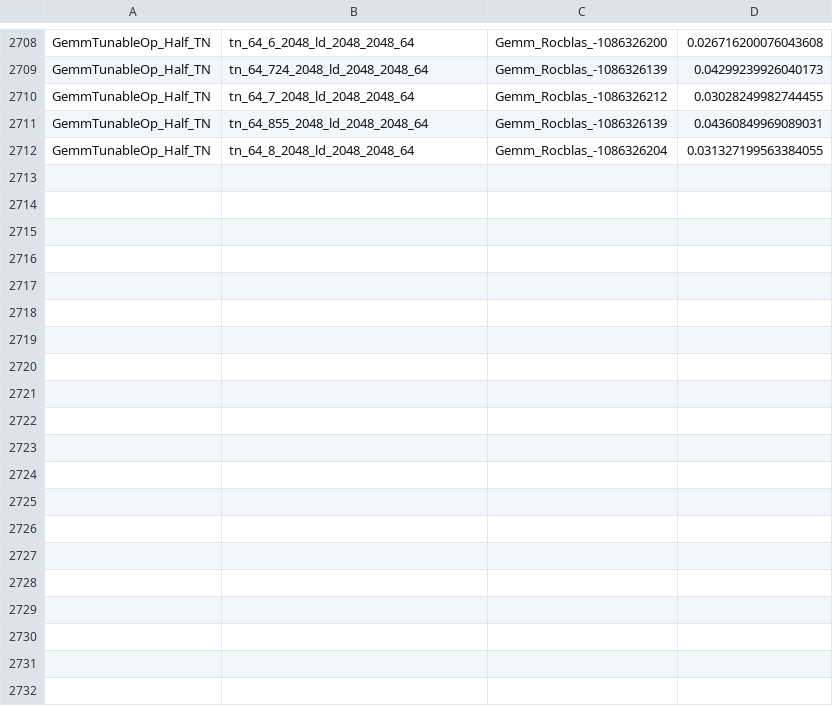
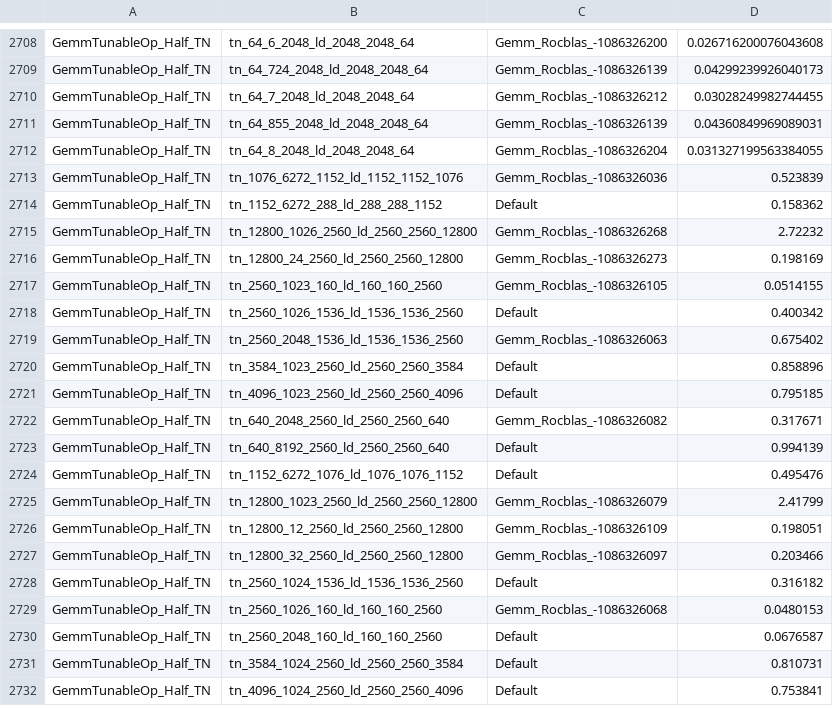
Before and after one commit to opengfx1030/vllm-rdna, a CSV file: tunableop/rocm7.14-rocblas5.5/tunableop_results0.csv, drawn as a sheet; only a part is shown, gaps mark what is left out; the diff covers the shown part only.

Commit message:
tunableop: 31 missing prefill GEMMs (rocBLAS 5.5), A5 neutral
Offline-tuned the 31 GemmTunableOp keys the 2026-11-03 prefill trace showed
untuned (Flash-Next MTP2, TP4, 1k/2k prefill and MTP verify shapes), 3 shards
on HIP 2-4, harvested into the canonical rocm7.14-rocblas5.5 table
(2707 -> 2738 rows/rank). Lookup-hit verified; the post-harvest untuned
record is empty.

Serve A/B (A5 = pipelined QSA + these rows): solo TTFT 4k/16k 1.77/7.08 s
vs 1.74/6.95 s for QSA alone, 1k c8 aggregate prefill 2,119 vs 2,147 tok/s,
PPL 4.82, probes 3/3, prefix PASS, concurrency PASS. Neutral end to end;
the rows are additive table entries, no default change.

Signed-off-by: BlivionIaG <kev29lt@gmail.com>

```diff
--- a/tunableop/rocm7.14-rocblas5.5/tunableop_results0.csv
+++ b/tunableop/rocm7.14-rocblas5.5/tunableop_results0.csv
@@ -2712 +2712,21 @@ GemmTunableOp_Half_TN,tn_64_855_2048_ld_2048_2048_64,Gemm_Rocblas_-1086326139,0.
 GemmTunableOp_Half_TN,tn_64_8_2048_ld_2048_2048_64,Gemm_Rocblas_-1086326204,0.031327199563384055
+GemmTunableOp_Half_TN,tn_1076_6272_1152_ld_1152_1152_1076,Gemm_Rocblas_-1086326036,0.523839
+GemmTunableOp_Half_TN,tn_1152_6272_288_ld_288_288_1152,Default,0.158362
+GemmTunableOp_Half_TN,tn_12800_1026_2560_ld_2560_2560_12800,Gemm_Rocblas_-1086326268,2.72232
+GemmTunableOp_Half_TN,tn_12800_24_2560_ld_2560_2560_12800,Gemm_Rocblas_-1086326273,0.198169
+GemmTunableOp_Half_TN,tn_2560_1023_160_ld_160_160_2560,Gemm_Rocblas_-1086326105,0.0514155
+GemmTunableOp_Half_TN,tn_2560_1026_1536_ld_1536_1536_2560,Default,0.400342
+GemmTunableOp_Half_TN,tn_2560_2048_1536_ld_1536_1536_2560,Gemm_Rocblas_-1086326063,0.675402
+GemmTunableOp_Half_TN,tn_3584_1023_2560_ld_2560_2560_3584,Default,0.858896
+GemmTunableOp_Half_TN,tn_4096_1023_2560_ld_2560_2560_4096,Default,0.795185
+GemmTunableOp_Half_TN,tn_640_2048_2560_ld_2560_2560_640,Gemm_Rocblas_-1086326082,0.317671
+GemmTunableOp_Half_TN,tn_640_8192_2560_ld_2560_2560_640,Default,0.994139
+GemmTunableOp_Half_TN,tn_1152_6272_1076_ld_1076_1076_1152,Default,0.495476
+GemmTunableOp_Half_TN,tn_12800_1023_2560_ld_2560_2560_12800,Gemm_Rocblas_-1086326079,2.41799
+GemmTunableOp_Half_TN,tn_12800_12_2560_ld_2560_2560_12800,Gemm_Rocblas_-1086326109,0.198051
+GemmTunableOp_Half_TN,tn_12800_32_2560_ld_2560_2560_12800,Gemm_Rocblas_-1086326097,0.203466
+GemmTunableOp_Half_TN,tn_2560_1024_1536_ld_1536_1536_2560,Default,0.316182
+GemmTunableOp_Half_TN,tn_2560_1026_160_ld_160_160_2560,Gemm_Rocblas_-1086326068,0.0480153
+GemmTunableOp_Half_TN,tn_2560_2048_160_ld_160_160_2560,Default,0.0676587
+GemmTunableOp_Half_TN,tn_3584_1024_2560_ld_2560_2560_3584,Default,0.810731
+GemmTunableOp_Half_TN,tn_4096_1024_2560_ld_2560_2560_4096,Default,0.753841
```
Also changed, not shown: 11 added rows elsewhere in this file, tunableop/rocm7.14-rocblas5.5/tunableop_results1.csv, tunableop/rocm7.14-rocblas5.5/tunableop_results2.csv, 5 other files.
